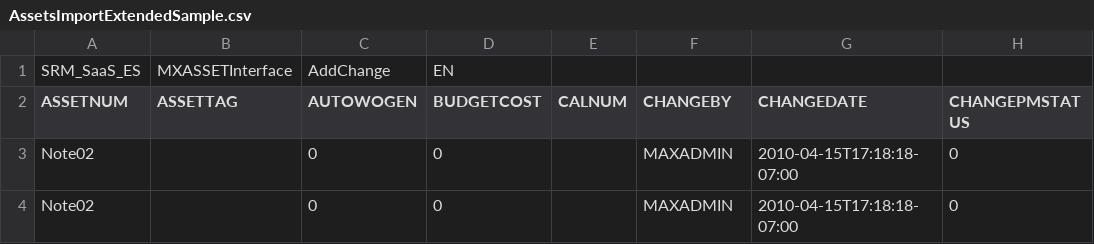
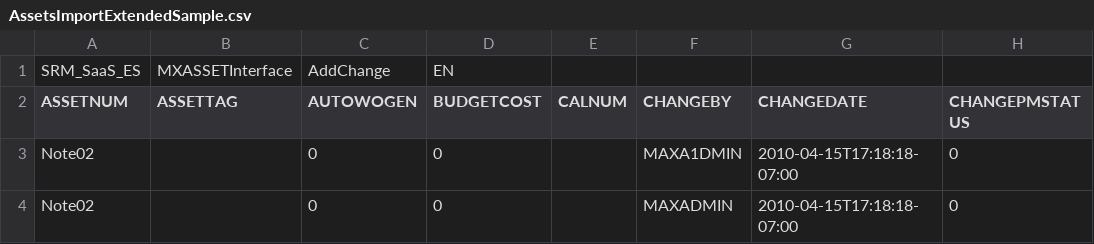
Before and after one commit to FusionBY/nodeJsChallenge, a CSV file: data/AssetsImportExtendedSample.csv, drawn as a sheet; only a part is shown; the diff names each change by its address in the sheet, - before the commit and + after, or states it on an @@ line.

```diff
--- a/data/AssetsImportExtendedSample.csv
+++ b/data/AssetsImportExtendedSample.csv
-F3 (CHANGEBY): MAXADMIN
+F3 (CHANGEBY): MAXA1DMIN
```
Also changed, not shown: 3 other files.
